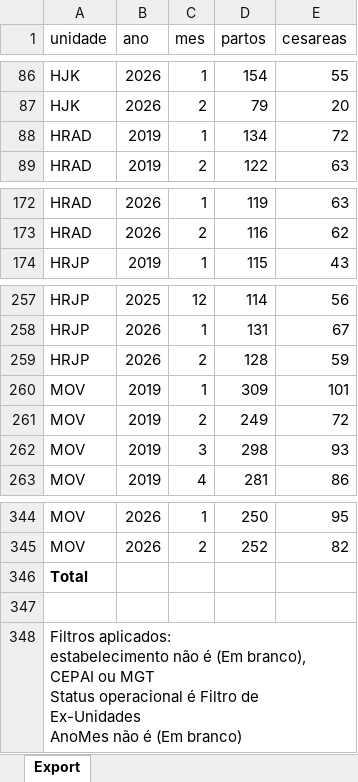
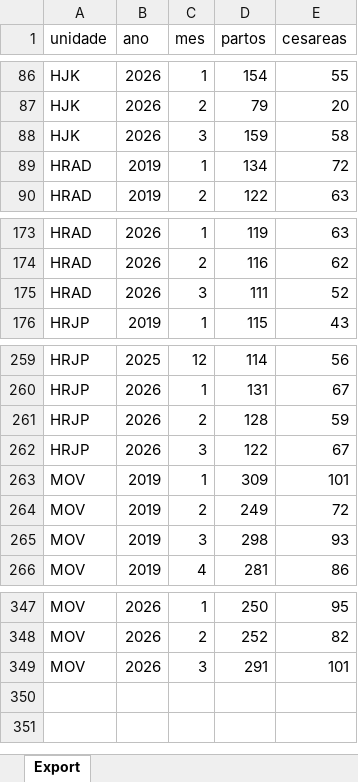
Before and after one commit to transparencia-mg/fhemig_Partos, an Excel workbook: upload/partos-2025.xlsx, sheet Export, drawn as a sheet; only a part is shown, gaps mark what is left out; values as stored, in another font and other column widths than the file's, no borders; removed rows and columns are numbered as before the commit, all else as after; ↵ is a line break in a cell; the diff names each change by its address in the sheet, - before the commit and + after, or states it on an @@ line.

Commit message:
Carregando dados de mar/2026

```diff
--- a/upload/partos-2025.xlsx (sheet Export)
+++ b/upload/partos-2025.xlsx (sheet Export)
+row 88: HJK | 2026 | 3 | 159 | 58
+row 175: HRAD | 2026 | 3 | 111 | 52
+row 262: HRJP | 2026 | 3 | 122 | 67
-row 346: Total
-row 349: (empty)
+row 349: MOV | 2026 | 3 | 291 | 101
-row 348: Filtros aplicados: ↵ estabelecimento não é (Em branco), CEPAI ou MGT ↵ Status operacional é Filtro de Ex-Unidades ↵ AnoMes não é (Em branco)
```
